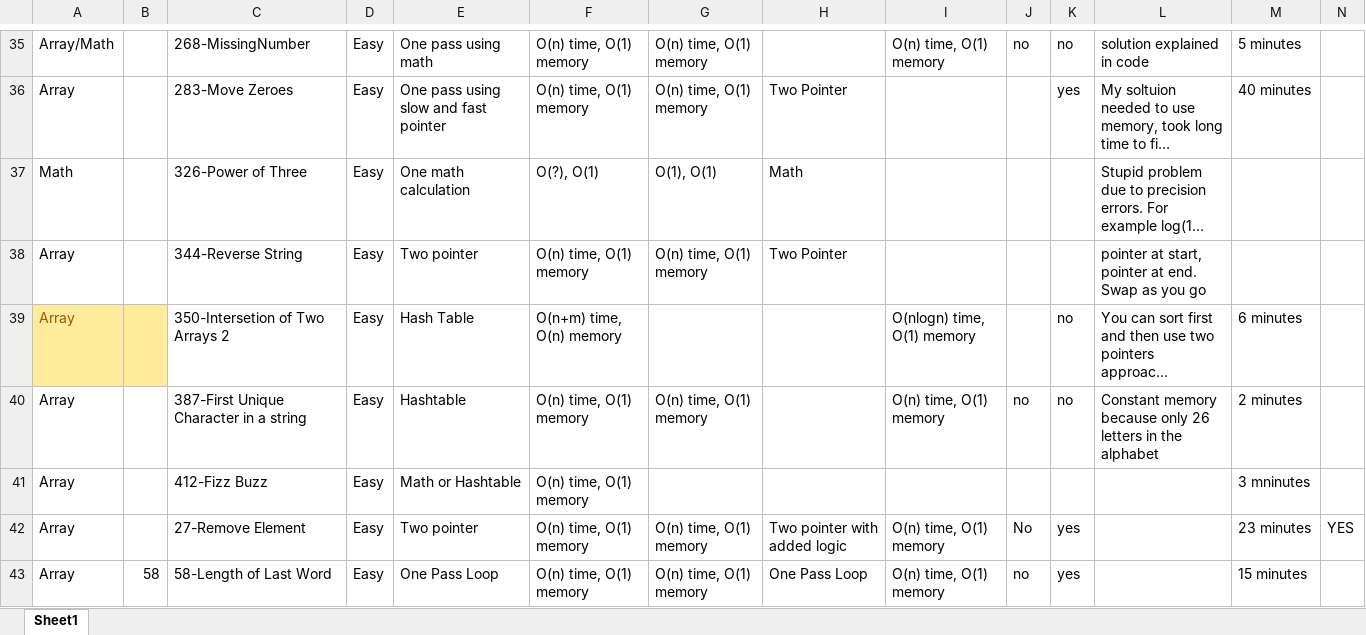
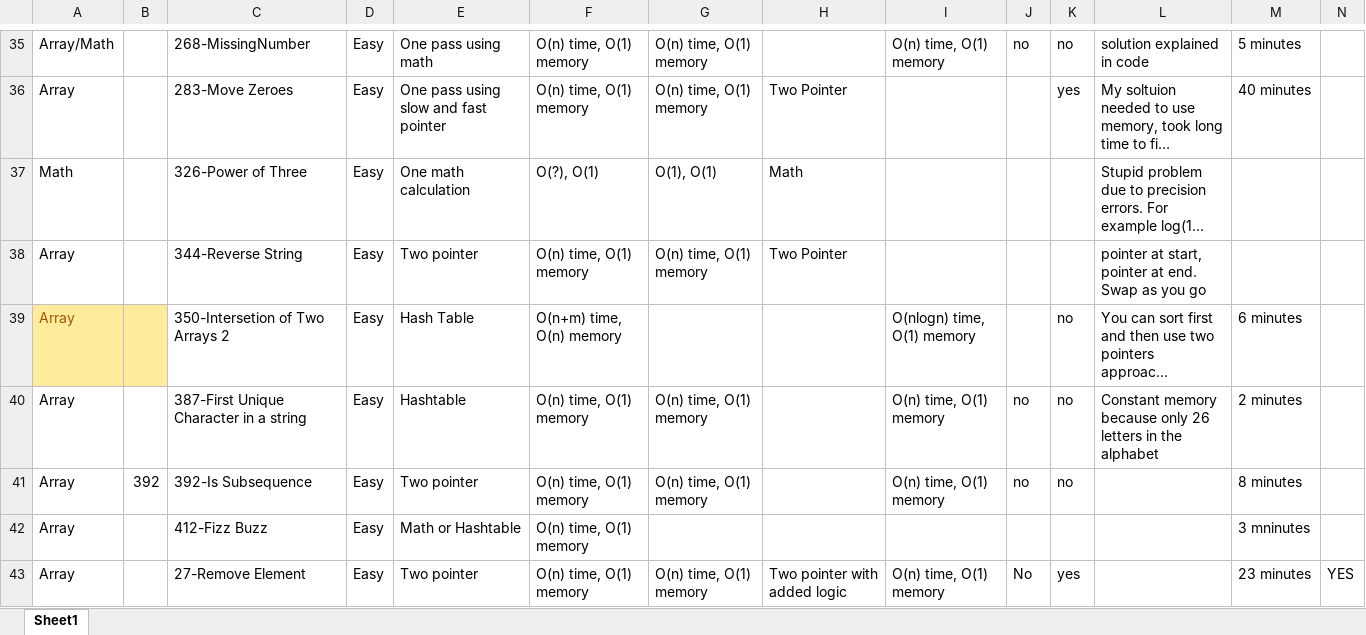
Before and after one commit to nickroxcks/Algorithm_DataStructure_Problems, an Excel workbook: LeetCodeList.xlsx, sheet Sheet1, drawn as a sheet; only a part is shown, gaps mark what is left out; the shorter side is filled out with more unchanged rows; long unchanged cells end in …; values as stored, in another font and other column widths than the file's, no borders; table styles not drawn; rows hold the shown columns only; the diff names each change by its address in the sheet, - before the commit and + after, or states it on an @@ line.

```diff
--- a/LeetCodeList.xlsx (sheet Sheet1)
+++ b/LeetCodeList.xlsx (sheet Sheet1)
+row 41: Array | 392 | 392-Is Subsequence | Easy | Two pointer | O(n) time, O(1) memory | O(n) time, O(1) memory |  | O(n) time, O(1) memory | no | no |  | 8 minutes
```
Also changed, not shown: 1 other file.
